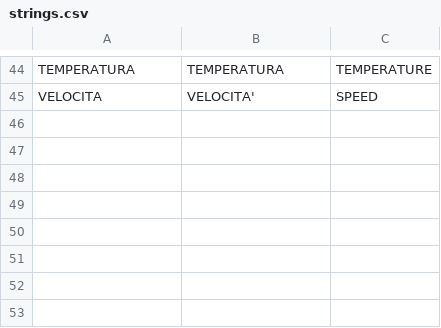
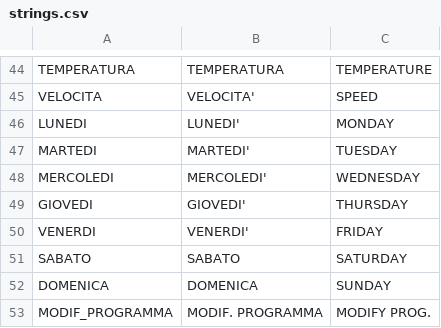
Before and after one commit to ZebFox/pluto-lavatrice, a CSV file: assets/translations/strings/strings.csv, drawn as a sheet; only a part is shown, gaps mark what is left out.

```diff
--- a/assets/translations/strings/strings.csv
+++ b/assets/translations/strings/strings.csv
@@ -45 +45,9 @@ TEMPERATURA, TEMPERATURA, TEMPERATURE
 VELOCITA, VELOCITA', SPEED
+LUNEDI, LUNEDI', MONDAY
+MARTEDI, MARTEDI', TUESDAY
+MERCOLEDI, MERCOLEDI', WEDNESDAY
+GIOVEDI, GIOVEDI', THURSDAY
+VENERDI, VENERDI', FRIDAY
+SABATO, SABATO, SATURDAY
+DOMENICA, DOMENICA, SUNDAY
+MODIF_PROGRAMMA, MODIF. PROGRAMMA, MODIFY PROG.
```
Also changed, not shown: 12 other files.
